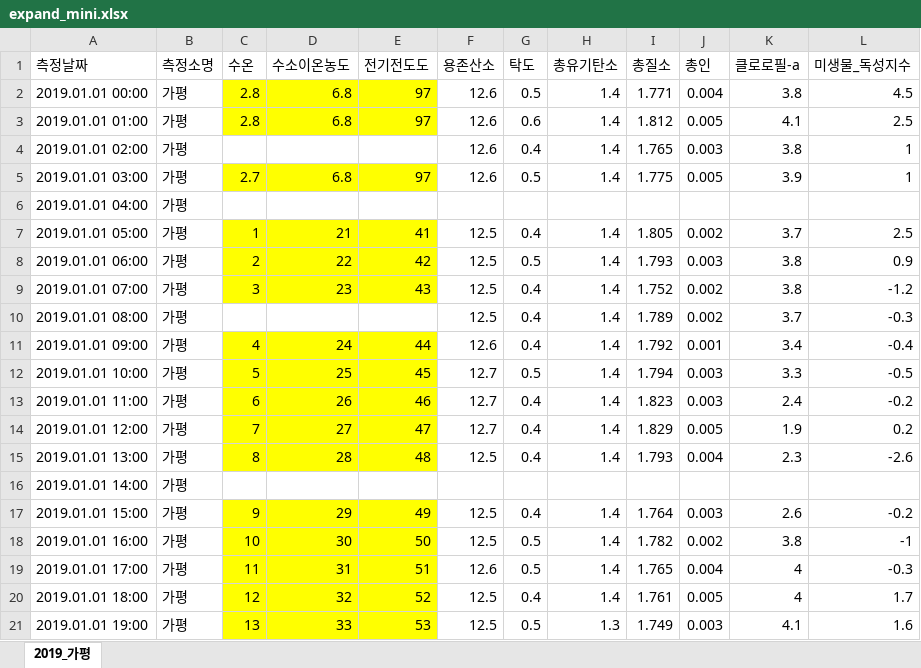
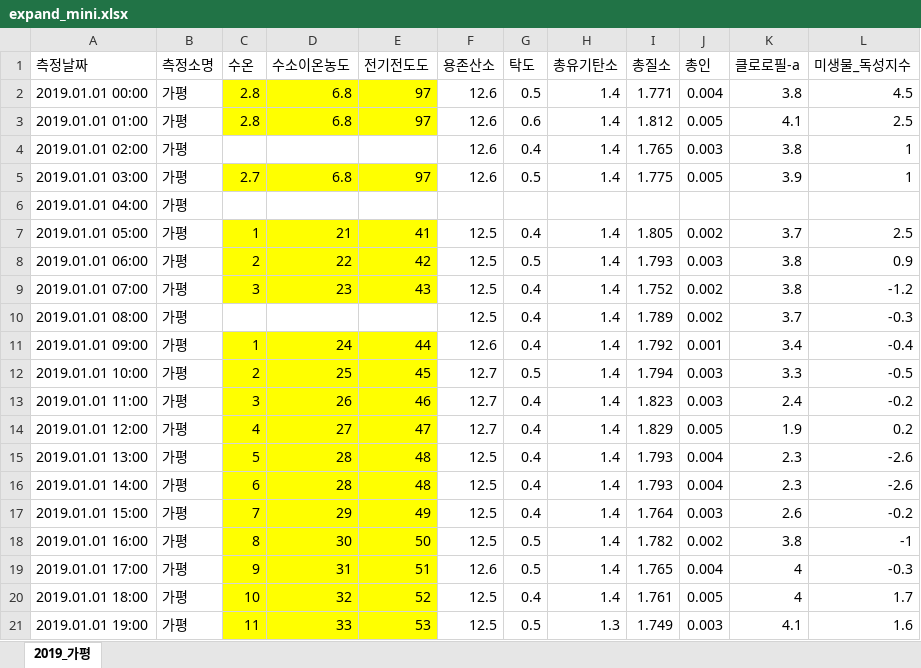
Before and after one commit to h4ppyy/my-jupyter, an Excel workbook: water_quality_prediction/data/expand_mini.xlsx, sheet 2019_가평, drawn as a sheet; values as stored, in another font and other column widths than the file's, no borders; the diff names each change by its address in the sheet, - before the commit and + after, or states it on an @@ line.

```diff
--- a/water_quality_prediction/data/expand_mini.xlsx (sheet 2019_가평)
+++ b/water_quality_prediction/data/expand_mini.xlsx (sheet 2019_가평)
-C11 (수온): 4
+C11 (수온): 1
-C12 (수온): 5
+C12 (수온): 2
-C13 (수온): 6
+C13 (수온): 3
-C14 (수온): 7
+C14 (수온): 4
-C15 (수온): 8
+C15 (수온): 5
-C16 (수온): (empty)
+C16 (수온): 6
-C16:E16 fill: none
+C16:E16 fill: #FFFF00
-D16 (수소이온농도): (empty)
+D16 (수소이온농도): 28
-E16 (전기전도도): (empty)
+E16 (전기전도도): 48
-F16 (용존산소): (empty)
+F16 (용존산소): 12.5
-G16 (탁도): (empty)
+G16 (탁도): 0.4
-H16 (총유기탄소): (empty)
+H16 (총유기탄소): 1.4
-I16 (총질소): (empty)
+I16 (총질소): 1.793
-J16 (총인): (empty)
+J16 (총인): 0.004
-K16 (클로로필-a): (empty)
+K16 (클로로필-a): 2.3
-L16 (미생물_독성지수): (empty)
+L16 (미생물_독성지수): -2.6
-C17 (수온): 9
+C17 (수온): 7
-C18 (수온): 10
+C18 (수온): 8
-C19 (수온): 11
+C19 (수온): 9
-C20 (수온): 12
+C20 (수온): 10
-C21 (수온): 13
+C21 (수온): 11
```
Also changed, not shown: water_quality_prediction/output/result_sample1.xlsx, water_quality_prediction/output/result_sample2.xlsx, 6 other files.
